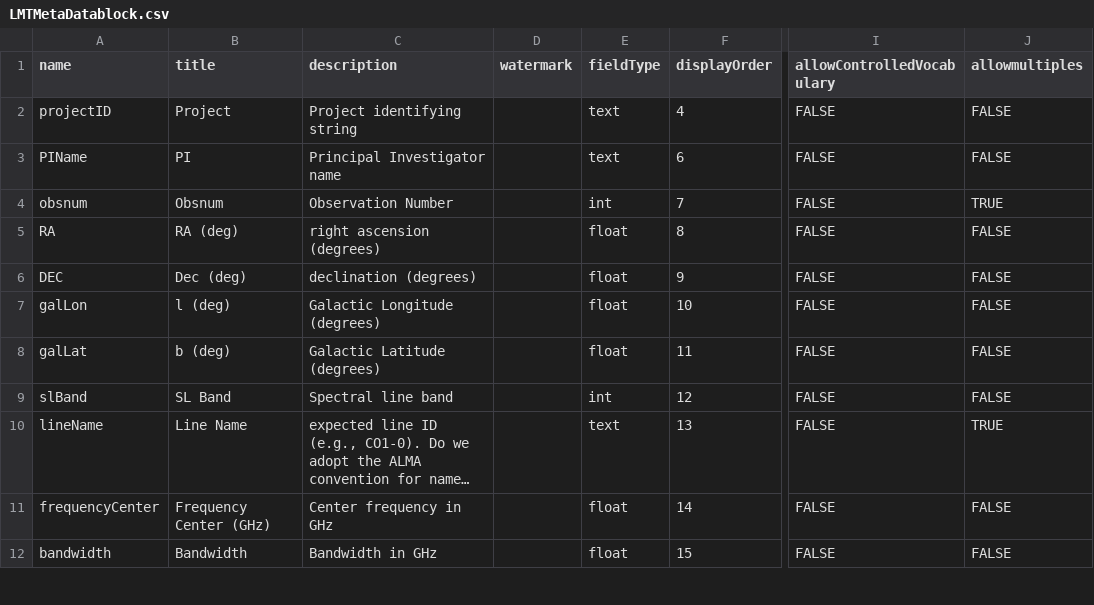
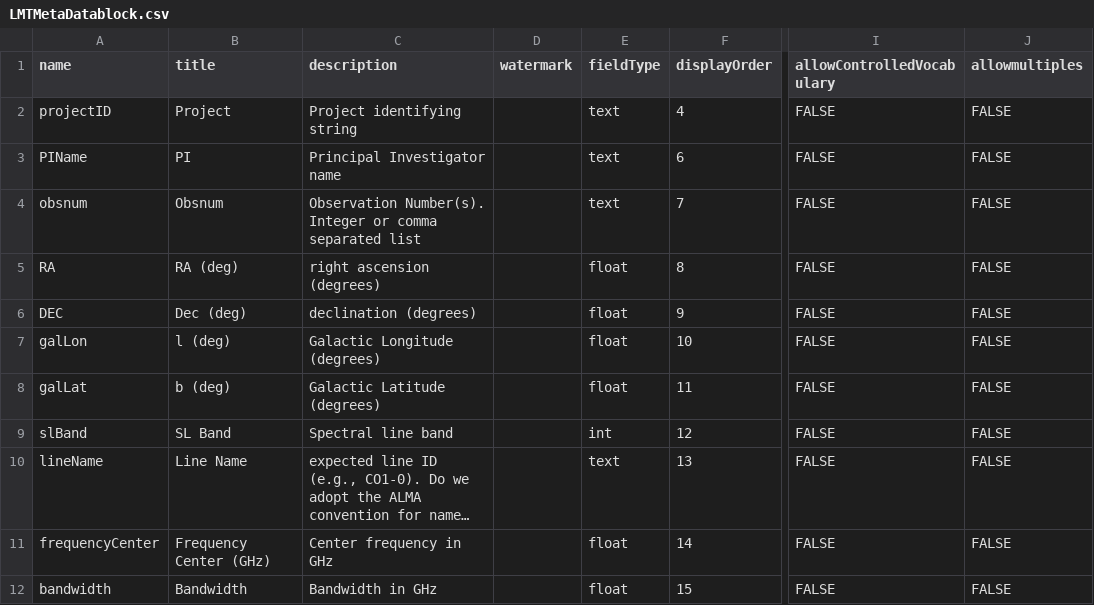
Before and after one commit to toltec-astro/dvpipe, a CSV file: dvpipe/aux/LMTMetaDatablock.csv, drawn as a sheet; only a part is shown, gaps mark what is left out; long unchanged cells end in …; the diff names each change by its address in the sheet, - before the commit and + after, or states it on an @@ line.

Commit message:
change obsnum to text

```diff
--- a/dvpipe/aux/LMTMetaDatablock.csv
+++ b/dvpipe/aux/LMTMetaDatablock.csv
-C4 (description): Observation Number
+C4 (description): Observation Number(s). Integer or comma separated list
-E4 (fieldType): int
+E4 (fieldType): text
-J4 (allowmultiples): TRUE
+J4 (allowmultiples): FALSE
-J10 (allowmultiples): TRUE
+J10 (allowmultiples): FALSE
```
